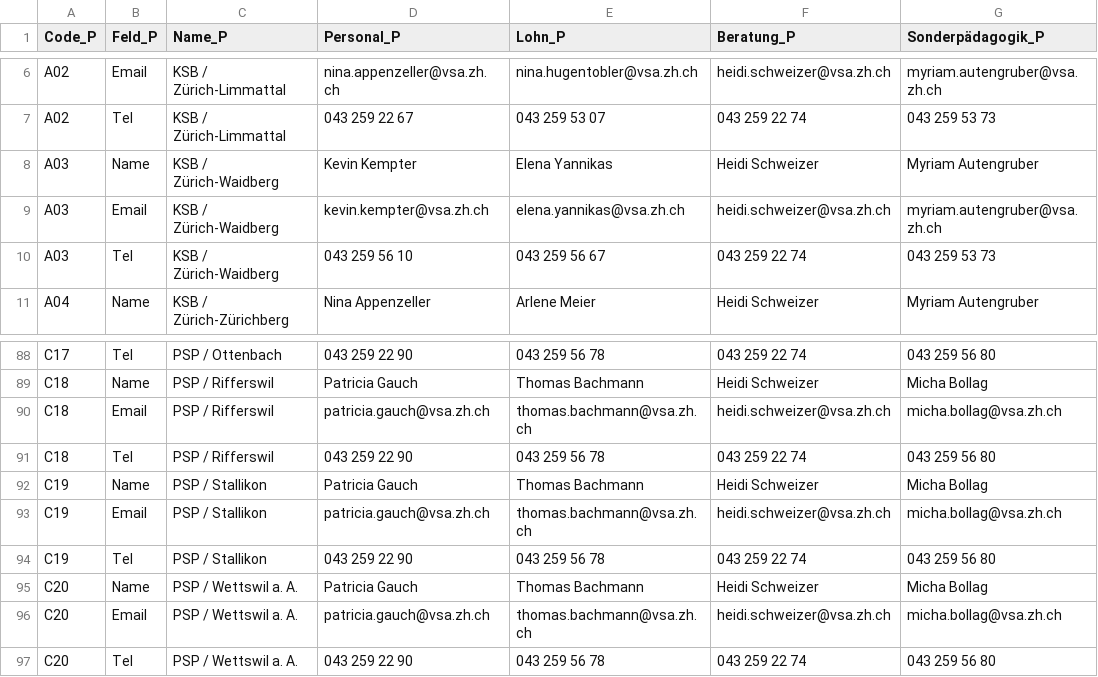
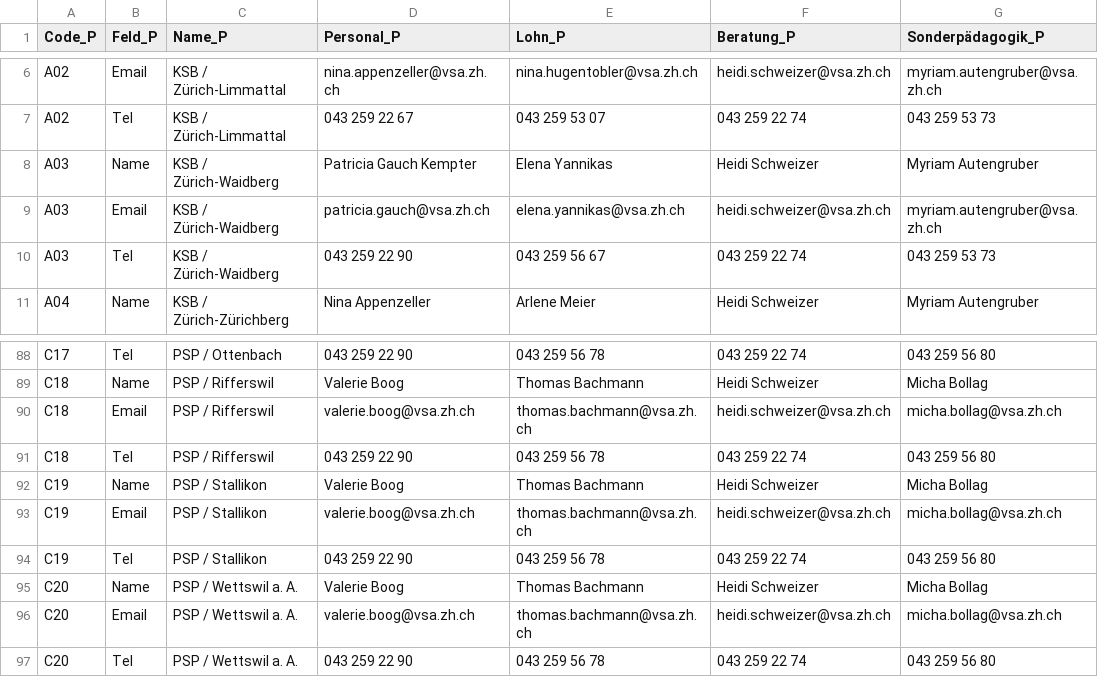
Before and after one commit to statistikZH/Visualisierung_VSAKarte, a CSV file: Data/VSA_Kantonskarte.csv, drawn as a sheet; only a part is shown, gaps mark what is left out; the diff covers the shown part only; the diff names each change by its address in the sheet, - before the commit and + after, or states it on an @@ line.

```diff
--- a/Data/VSA_Kantonskarte.csv
+++ b/Data/VSA_Kantonskarte.csv
-D8 (Personal_P): Kevin Kempter
+D8 (Personal_P): Patricia Gauch Kempter
-D9 (Personal_P): kevin.kempter@vsa.zh.ch
+D9 (Personal_P): patricia.gauch@vsa.zh.ch
-D10 (Personal_P): 043 259 56 10
+D10 (Personal_P): 043 259 22 90
-D89 (Personal_P): Patricia Gauch
+D89 (Personal_P): Valerie Boog
-D90 (Personal_P): patricia.gauch@vsa.zh.ch
+D90 (Personal_P): valerie.boog@vsa.zh.ch
-D92 (Personal_P): Patricia Gauch
+D92 (Personal_P): Valerie Boog
-D93 (Personal_P): patricia.gauch@vsa.zh.ch
+D93 (Personal_P): valerie.boog@vsa.zh.ch
-D95 (Personal_P): Patricia Gauch
+D95 (Personal_P): Valerie Boog
-D96 (Personal_P): patricia.gauch@vsa.zh.ch
+D96 (Personal_P): valerie.boog@vsa.zh.ch
```
Also changed, not shown: 14 edited cells elsewhere in this file.
